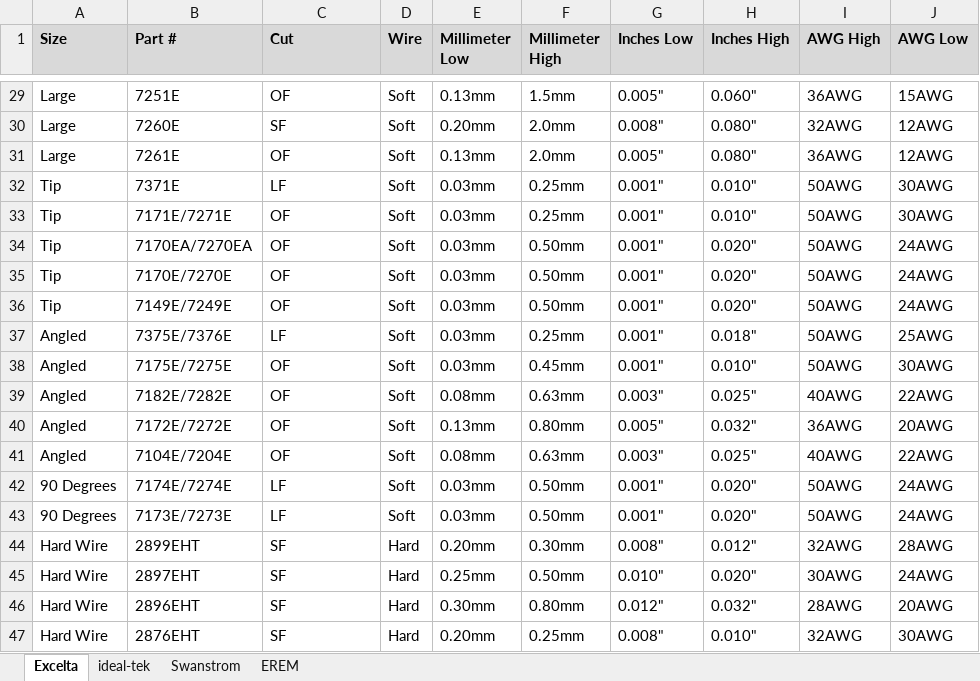
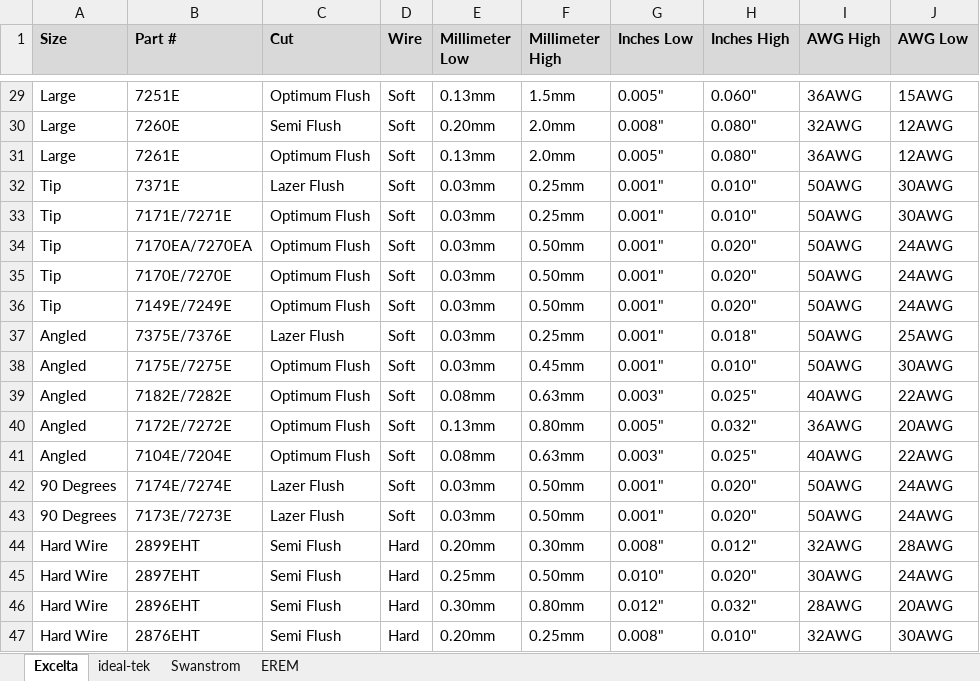
Before and after one commit to Dpersek-2/Practical-Tools-CCC-Final, an Excel workbook: Cutter_Correlation_Chart5.xlsx, sheet Excelta, drawn as a sheet; only a part is shown, gaps mark what is left out; values as stored, in another font and other column widths than the file's, no borders; the diff covers the shown part only; the diff names each change by its address in the sheet, - before the commit and + after, or states it on an @@ line.

```diff
--- a/Cutter_Correlation_Chart5.xlsx (sheet Excelta)
+++ b/Cutter_Correlation_Chart5.xlsx (sheet Excelta)
-C29 (Cut): OF
+C29 (Cut): Optimum Flush
-C30 (Cut): SF
+C30 (Cut): Semi Flush
-C31 (Cut): OF
+C31 (Cut): Optimum Flush
-C32 (Cut): LF
+C32 (Cut): Lazer Flush
-C33:C36 (Cut): OF
+C33:C36 (Cut): Optimum Flush
-C37 (Cut): LF
+C37 (Cut): Lazer Flush
-C38:C41 (Cut): OF
+C38:C41 (Cut): Optimum Flush
-C42:C43 (Cut): LF
+C42:C43 (Cut): Lazer Flush
-C44:C47 (Cut): SF
+C44:C47 (Cut): Semi Flush
```
Also changed, not shown: 27 edited cells elsewhere in this sheet, 1 other file.
